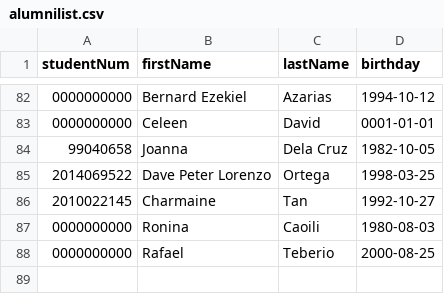
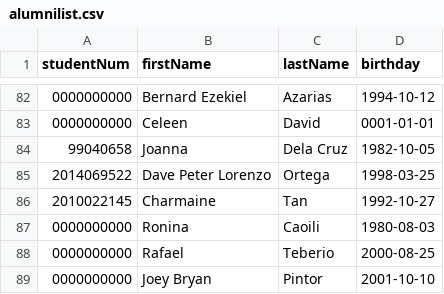
Before and after one commit to Alva156/cics_alumni_con_web, a CSV file: backend/api/alumnilist.csv, drawn as a sheet; only a part is shown, gaps mark what is left out; the diff names each change by its address in the sheet, - before the commit and + after, or states it on an @@ line.

Commit message:
update4

```diff
--- a/backend/api/alumnilist.csv
+++ b/backend/api/alumnilist.csv
+row 89: 0000000000 | Joey Bryan | Pintor | 2001-10-10
```
